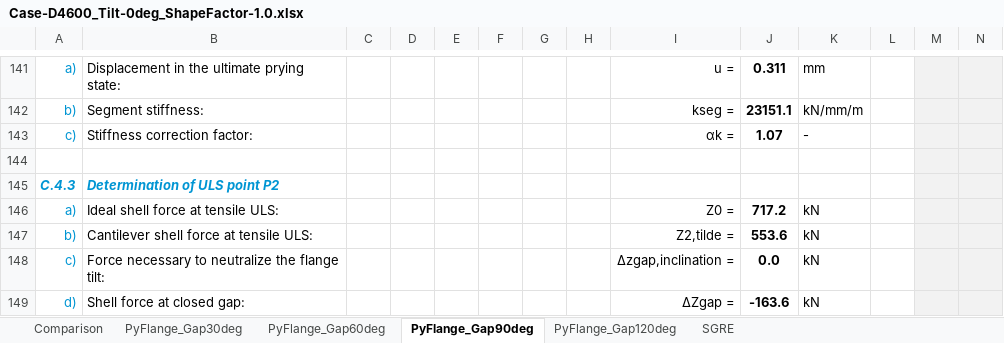
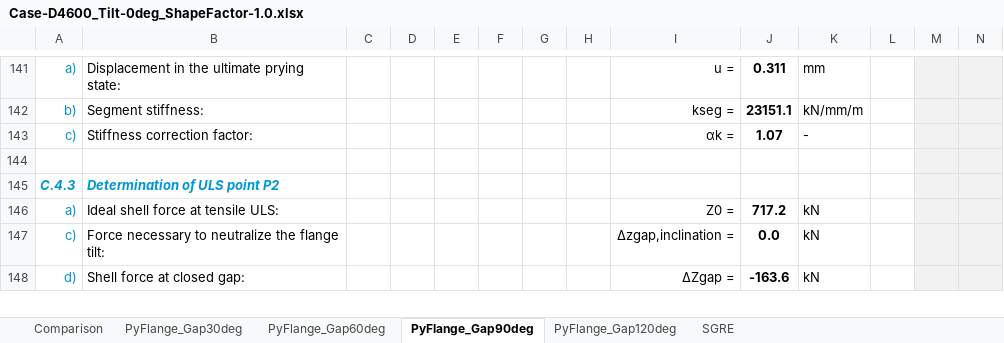
Before and after one commit to kcibv/pyflange, an Excel workbook: validations/flangesegments.PolynomialLFlangeSegment/Case-D4600_Tilt-0deg_ShapeFactor-1.0.xlsx, sheet PyFlange_Gap90deg, drawn as a sheet; only a part is shown, gaps mark what is left out; values as stored, in another font and other column widths than the file's, no borders; charts and pictures and conditional formats not drawn; rows hold the shown columns only; the diff names each change by its address in the sheet, - before the commit and + after, or states it on an @@ line.

```diff
--- a/validations/flangesegments.PolynomialLFlangeSegment/Case-D4600_Tilt-0deg_ShapeFactor-1.0.xlsx (sheet PyFlange_Gap90deg)
+++ b/validations/flangesegments.PolynomialLFlangeSegment/Case-D4600_Tilt-0deg_ShapeFactor-1.0.xlsx (sheet PyFlange_Gap90deg)
-row 147: b) | Cantilever shell force at tensile ULS: |  |  |  |  |  |  | Z2,tilde = | 553.6 | kN
```
Also changed, not shown: sheet SGRE, sheet Comparison, sheet PyFlange_Gap120deg, sheet PyFlange_Gap60deg, sheet PyFlange_Gap30deg, formulas that keep their value, 11 other files.
